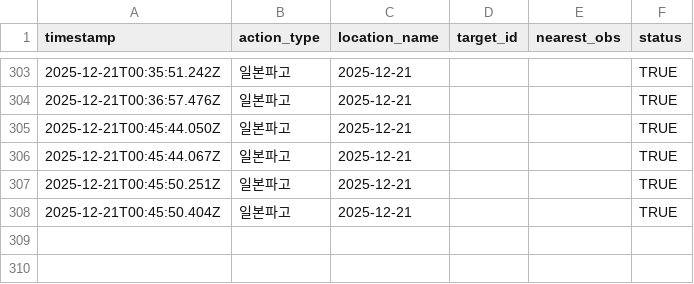
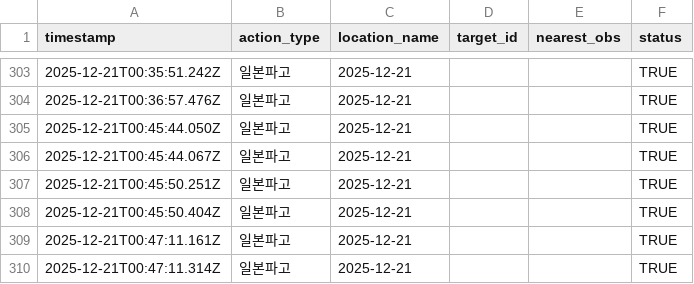
Before and after one commit to thenorazo-lab/roamom, a CSV file: backend/logs/usage.csv, drawn as a sheet; only a part is shown, gaps mark what is left out.

```diff
--- a/backend/logs/usage.csv
+++ b/backend/logs/usage.csv
@@ -308 +308,3 @@ timestamp,action_type,location_name,target_id,nearest_obs,status
 "2025-12-21T00:45:50.404Z","일본파고","2025-12-21","","","TRUE"
+"2025-12-21T00:47:11.161Z","일본파고","2025-12-21","","","TRUE"
+"2025-12-21T00:47:11.314Z","일본파고","2025-12-21","","","TRUE"
```
Also changed, not shown: 56 other files.
